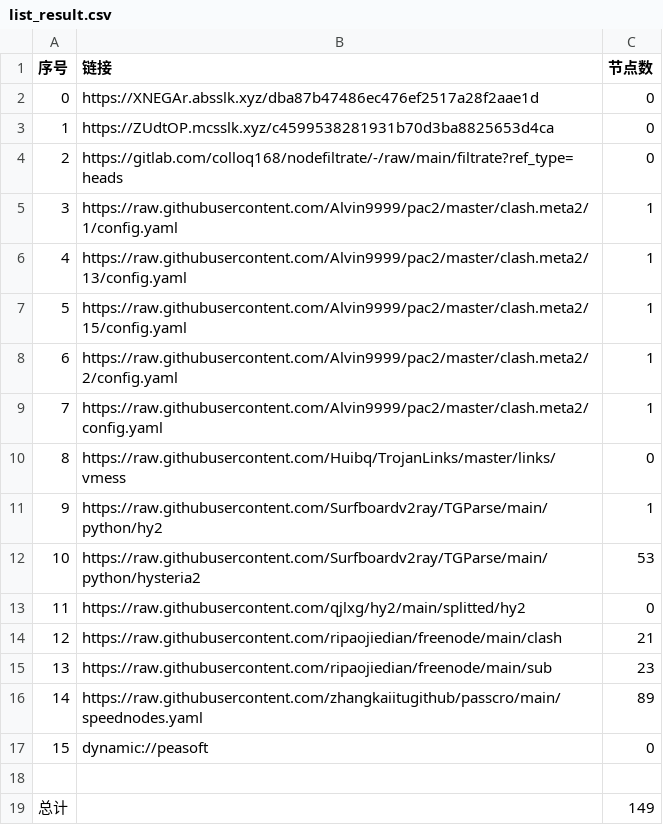
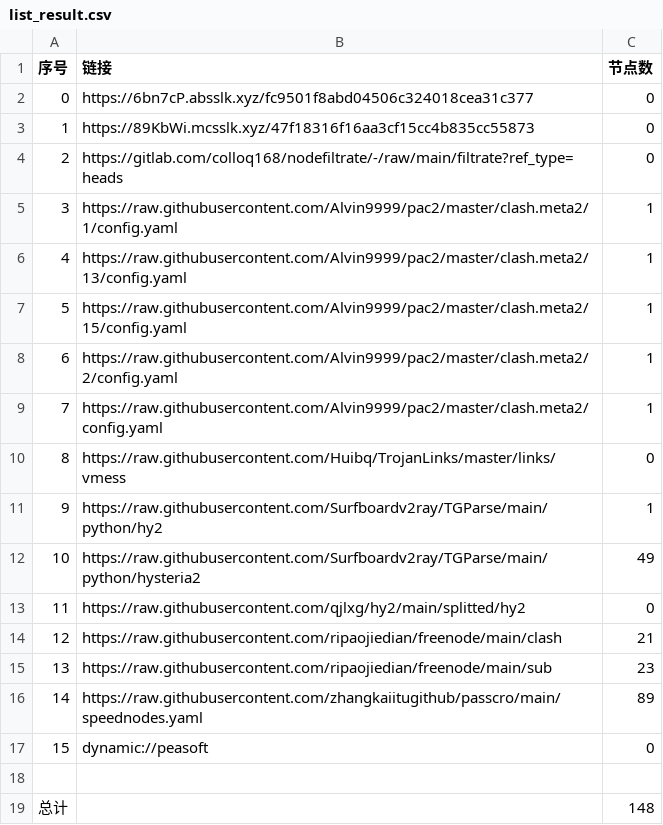
Before and after one commit to zmei19881989/AutoMergePublicNodes, a CSV file: list_result.csv, drawn as a sheet.

```diff
--- a/list_result.csv
+++ b/list_result.csv
@@ -1,4 +1,4 @@
 序号,链接,节点数
-0,https://XNEGAr.absslk.xyz/dba87b47486ec476ef2517a28f2aae1d,0
-1,https://ZUdtOP.mcsslk.xyz/c4599538281931b70d3ba8825653d4ca,0
+0,https://6bn7cP.absslk.xyz/fc9501f8abd04506c324018cea31c377,0
+1,https://89KbWi.mcsslk.xyz/47f18316f16aa3cf15cc4b835cc55873,0
 2,https://gitlab.com/colloq168/nodefiltrate/-/raw/main/filtrate?ref_type=heads,0
@@ -11,3 +11,3 @@
 9,https://raw.githubusercontent.com/Surfboardv2ray/TGParse/main/python/hy2,1
-10,https://raw.githubusercontent.com/Surfboardv2ray/TGParse/main/python/hysteria2,53
+10,https://raw.githubusercontent.com/Surfboardv2ray/TGParse/main/python/hysteria2,49
 11,https://raw.githubusercontent.com/qjlxg/hy2/main/splitted/hy2,0
@@ -18,2 +18,2 @@
 
-总计,,149
+总计,,148
```
Also changed, not shown: 6 other files.
